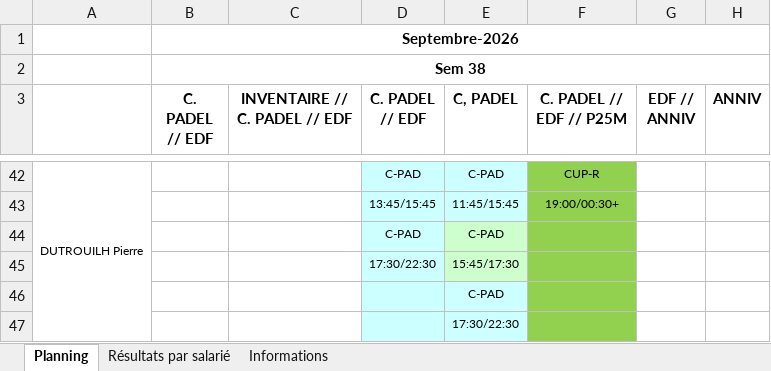
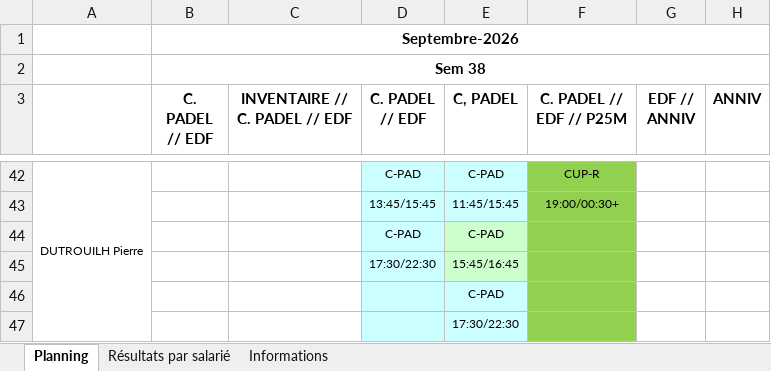
Before and after one commit to OhLaPey/planning-urbansoccer, an Excel workbook: Plannings 2026 S37.xlsx, sheet Planning, drawn as a sheet; only a part is shown, gaps mark what is left out; values as stored, in another font and other column widths than the file's, no borders; charts and pictures not drawn; the diff names each change by its address in the sheet, - before the commit and + after, or states it on an @@ line.

Commit message:
Sync planning SharePoint : S37

```diff
--- a/Plannings 2026 S37.xlsx (sheet Planning)
+++ b/Plannings 2026 S37.xlsx (sheet Planning)
-E45 (C, PADEL): 15:45/17:30
+E45 (C, PADEL): 15:45/16:45
```
